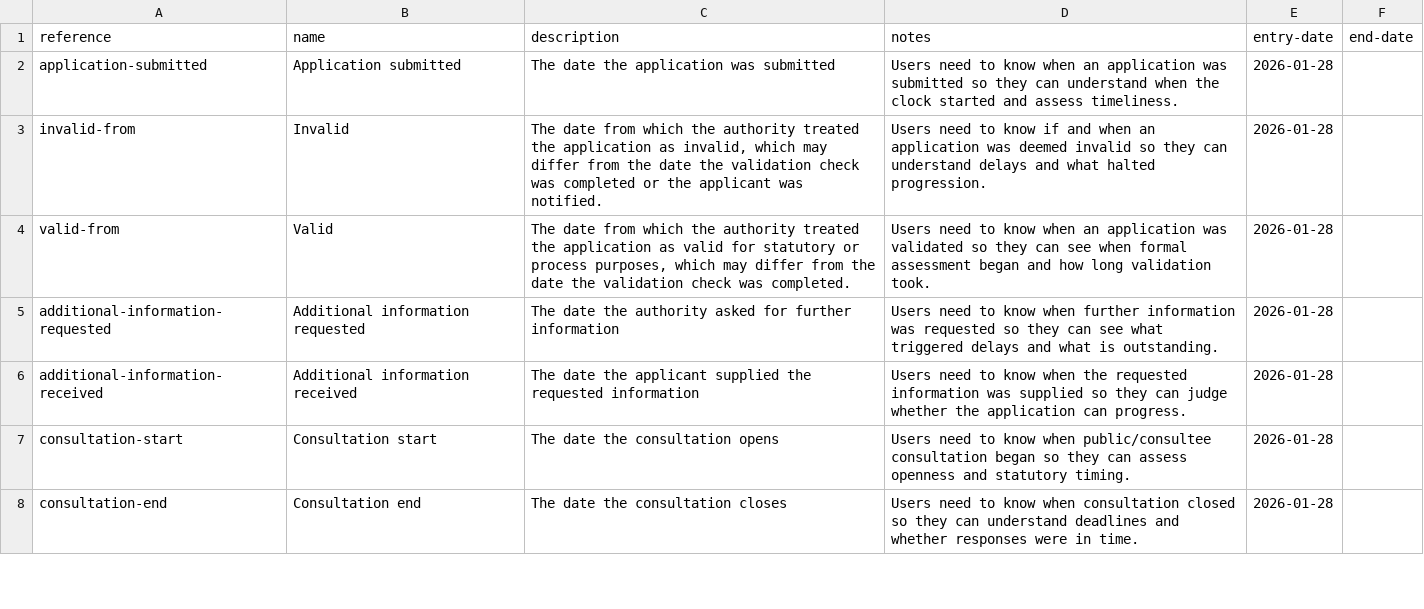
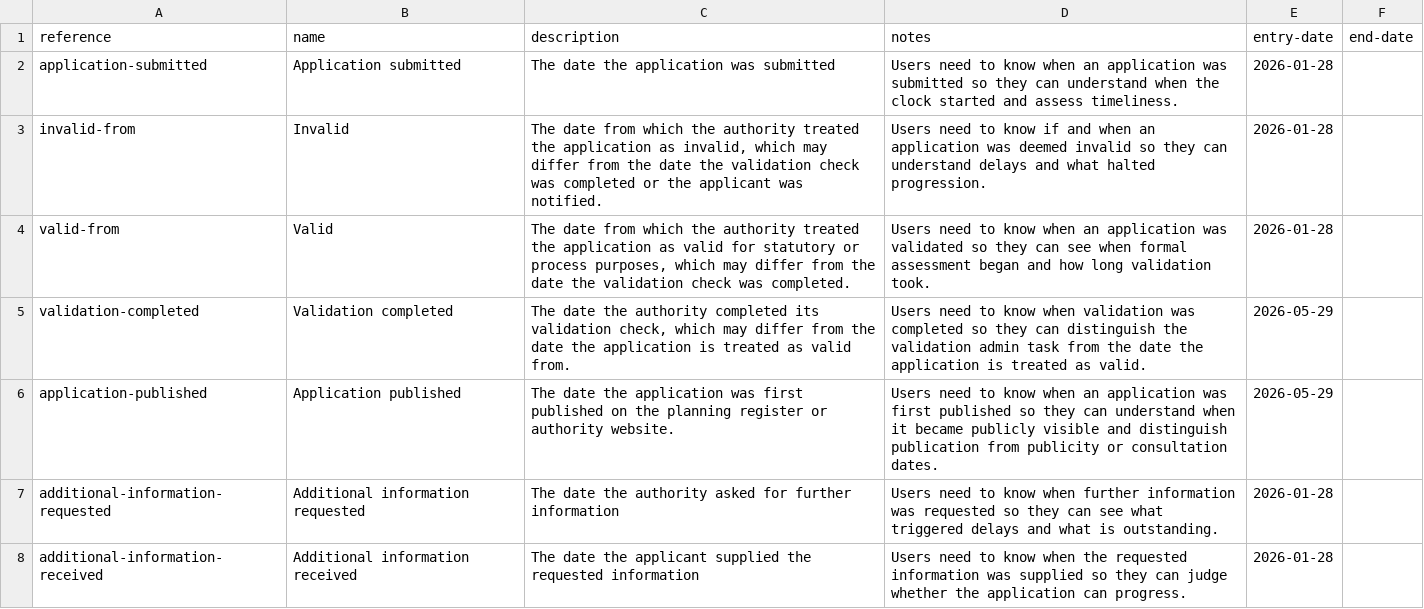
Before and after one commit to digital-land/planning-application-data-specification, a CSV file: data/codelist/permission-process-event.csv, drawn as a sheet; only a part is shown; the shorter side is filled out with more unchanged rows.

Commit message:
spec: add validation-completed and application-published to permission-process-event codelist

```diff
--- a/data/codelist/permission-process-event.csv
+++ b/data/codelist/permission-process-event.csv
@@ -4,2 +4,4 @@ invalid-from,Invalid,"The date from which the authority treated the application
 valid-from,Valid,"The date from which the authority treated the application as valid for statutory or process purposes, which may differ from the date the validation check was completed.",Users need to know when an application was validated so they can see when formal assessment began and how long validation took.,2026-01-28,
+validation-completed,Validation completed,"The date the authority completed its validation check, which may differ from the date the application is treated as valid from.",Users need to know when validation was completed so they can distinguish the validation admin task from the date the application is treated as valid.,2026-05-29,
+application-published,Application published,The date the application was first published on the planning register or authority website.,Users need to know when an application was first published so they can understand when it became publicly visible and distinguish publication from publicity or consultation dates.,2026-05-29,
 additional-information-requested,Additional information requested,The date the authority asked for further information,Users need to know when further information was requested so they can see what triggered delays and what is outstanding.,2026-01-28,
```
Also changed, not shown: 2 other files.
